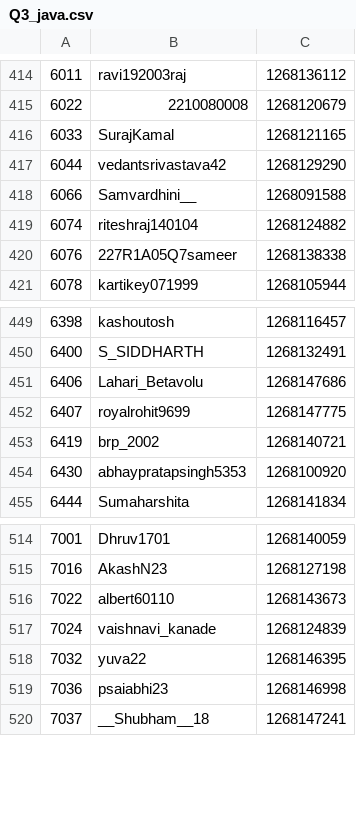
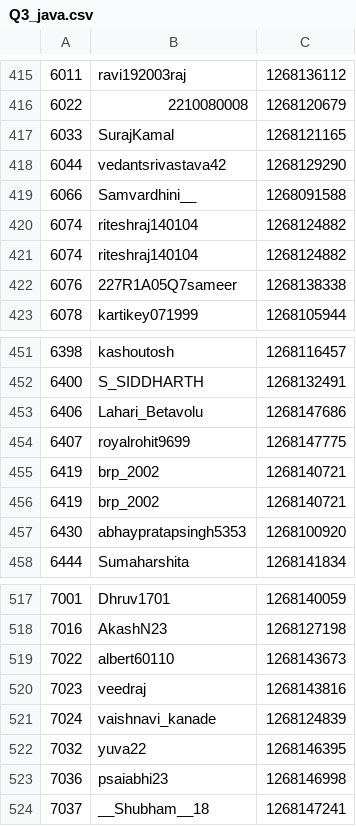
Before and after one commit to NDR0216/LeetCode-AntiCheat, a CSV file: history/W399/Q3_java.csv, drawn as a sheet; only a part is shown, gaps mark what is left out; the diff covers the shown part only.

```diff
--- a/history/W399/Q3_java.csv
+++ b/history/W399/Q3_java.csv
@@ -419,2 +420,3 @@
 6074,riteshraj140104,1268124882
+6074,riteshraj140104,1268124882
 6076,227R1A05Q7sameer,1268138338
@@ -452,2 +454,3 @@
 6407,royalrohit9699,1268147775
+6419,brp_2002,1268140721
 6419,brp_2002,1268140721
@@ -516,2 +519,3 @@
 7022,albert60110,1268143673
+7023,veedraj,1268143816
 7024,vaishnavi_kanade,1268124839
```
Also changed, not shown: 3 added rows and 2 removed rows elsewhere in this file.
